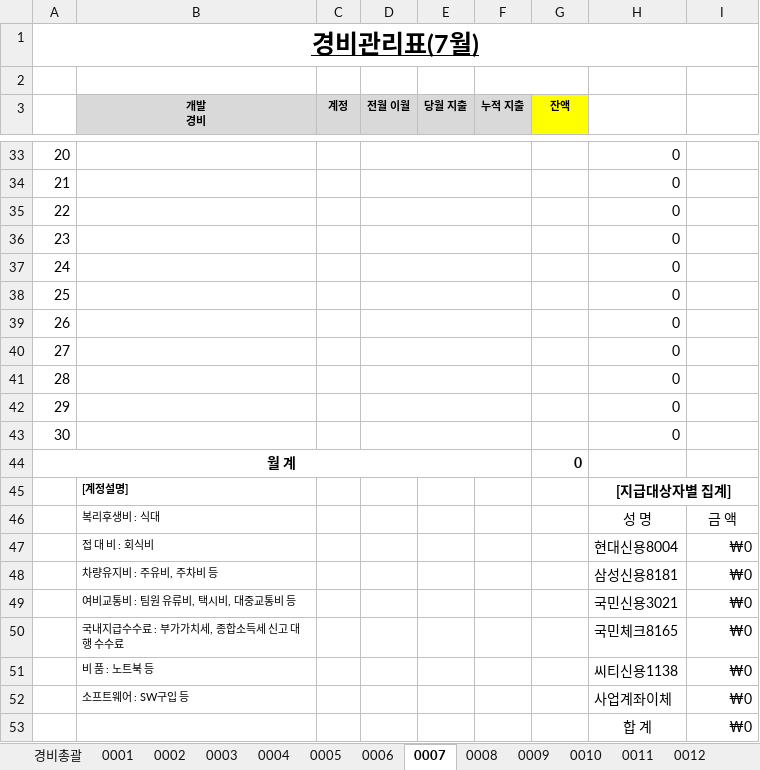
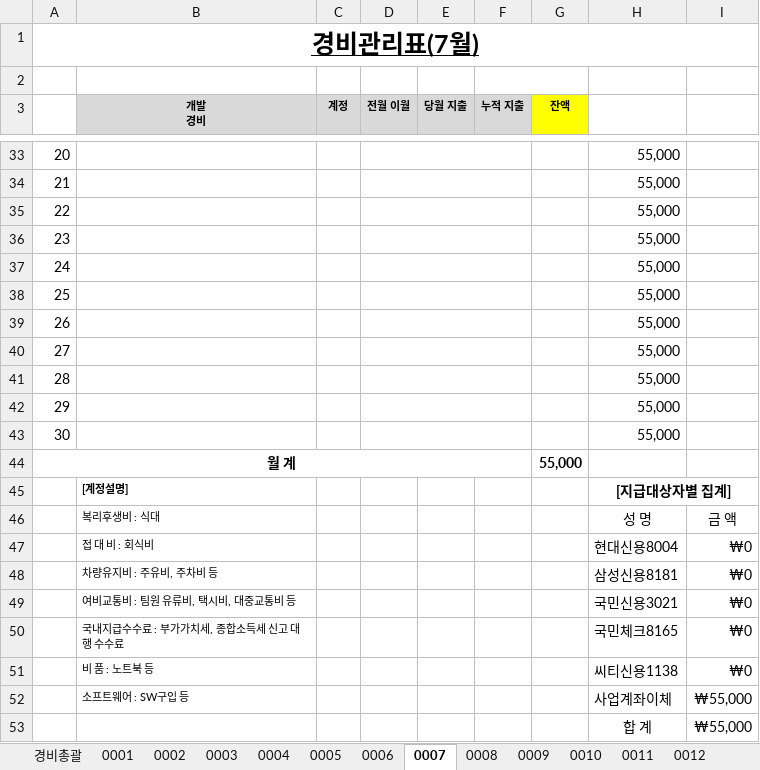
Before and after one commit to jwlee701211/jone, an Excel workbook: src/(제이원테크)경비집계표_2023년_v1.1.xlsx, sheet 0007, drawn as a sheet; only a part is shown, gaps mark what is left out; values as stored, in another font and other column widths than the file's, no borders; the diff covers the shown part only; the diff names each change by its address in the sheet, - before the commit and + after, or states it on an @@ line.

```diff
--- a/src/(제이원테크)경비집계표_2023년_v1.1.xlsx (sheet 0007)
+++ b/src/(제이원테크)경비집계표_2023년_v1.1.xlsx (sheet 0007)
-H33:H43: 0
+H33:H43: 55,000
-G44 (잔액): 0
+G44 (잔액): 55,000
-I52:I53: ₩0
+I52:I53: ₩55,000
```
Also changed, not shown: 3 added rows, 3 removed rows and 18 edited cells elsewhere in this sheet, sheet 0010, sheet 0011, sheet 0008, sheet 0012, sheet 0009, sheet 경비총괄, 3 other files.
